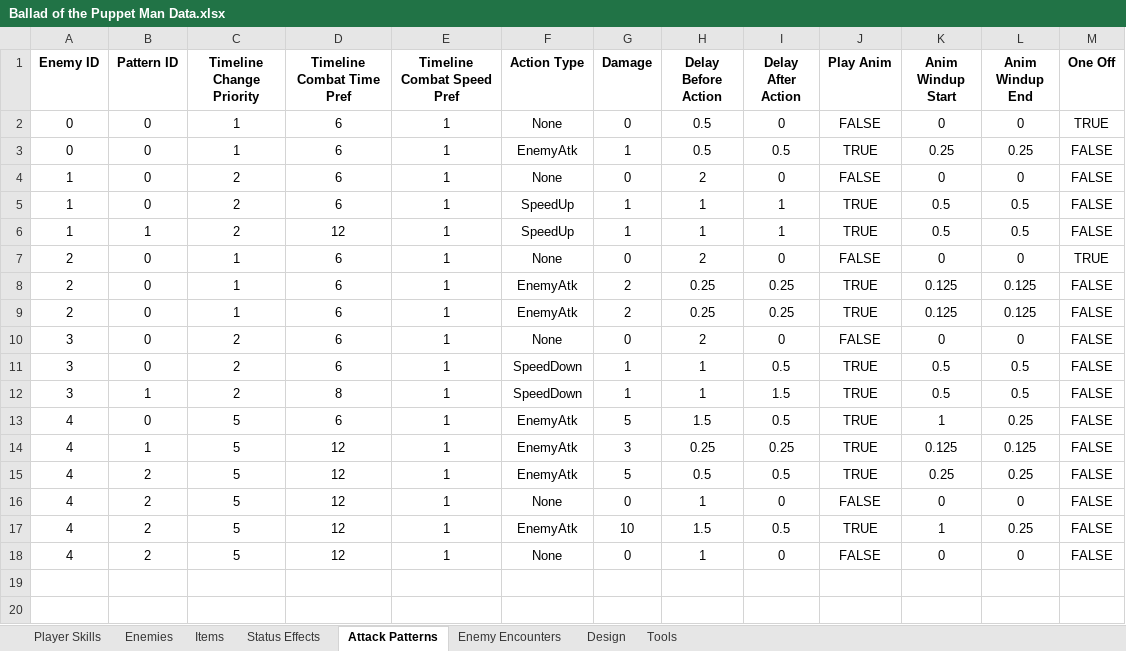
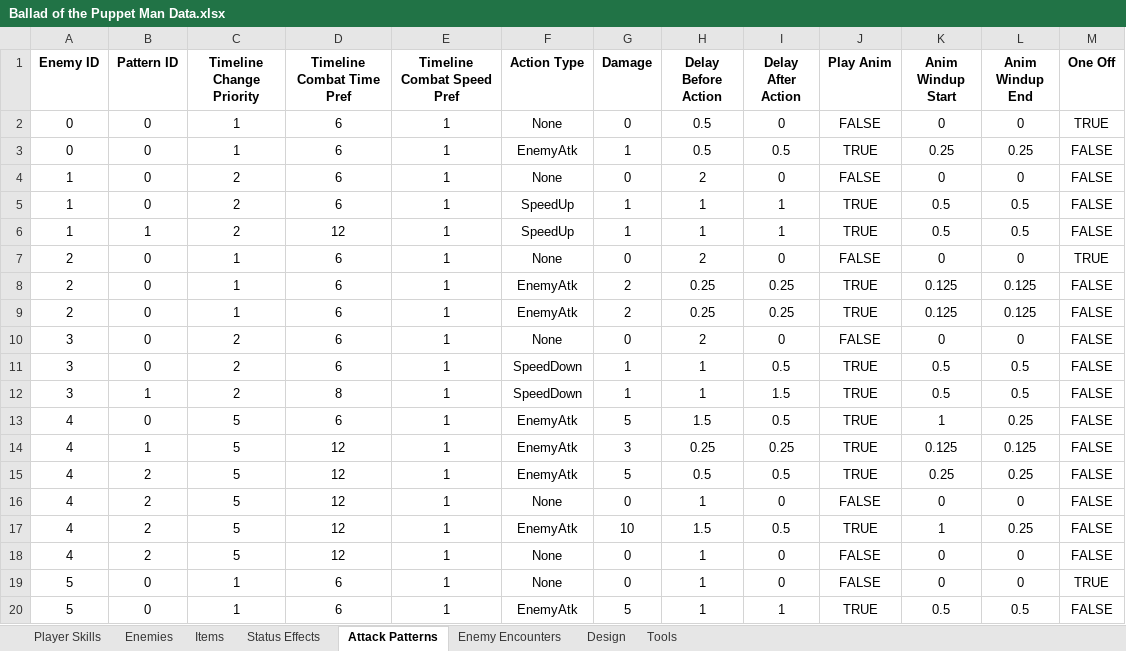
Before and after one commit to evto78/BalladOfThePuppetMan, an Excel workbook: capstoneprototypes/Assets/Editor/Ballad of the Puppet Man Data.xlsx, sheet Attack Patterns, drawn as a sheet; values as stored, in another font and other column widths than the file's, no borders; the diff names each change by its address in the sheet, - before the commit and + after, or states it on an @@ line.

```diff
--- a/capstoneprototypes/Assets/Editor/Ballad of the Puppet Man Data.xlsx (sheet Attack Patterns)
+++ b/capstoneprototypes/Assets/Editor/Ballad of the Puppet Man Data.xlsx (sheet Attack Patterns)
+row 19: 5 | 0 | 1 | 6 | 1 | None | 0 | 1 | 0 | FALSE | 0 | 0 | TRUE
+row 20: 5 | 0 | 1 | 6 | 1 | EnemyAtk | 5 | 1 | 1 | TRUE | 0.5 | 0.5 | FALSE
```
Also changed, not shown: sheet Enemy Encounters, sheet Items, sheet Enemies, sheet Player Skills, sheet Tools, 6 other files.
